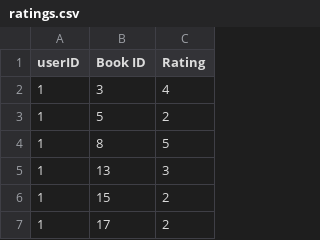
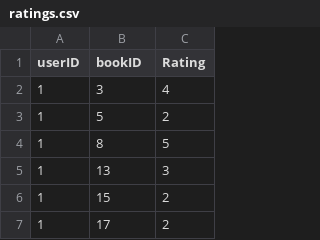
Before and after one commit to FaiZaman/iBooki, a CSV file: dataset/ratings.csv, drawn as a sheet; only a part is shown.

Commit message:
Completed backend functions for updating and deleting ratings

```diff
--- a/dataset/ratings.csv
+++ b/dataset/ratings.csv
@@ -1,2 +1,2 @@
-userID,Book ID,Rating
+userID,bookID,Rating
 1,3,4
```
Also changed, not shown: dataset/books.csv, 7 other files.
